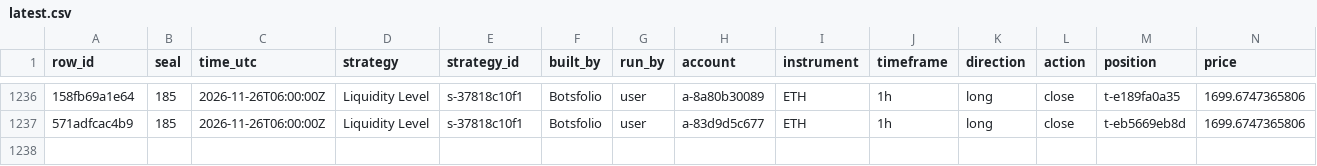
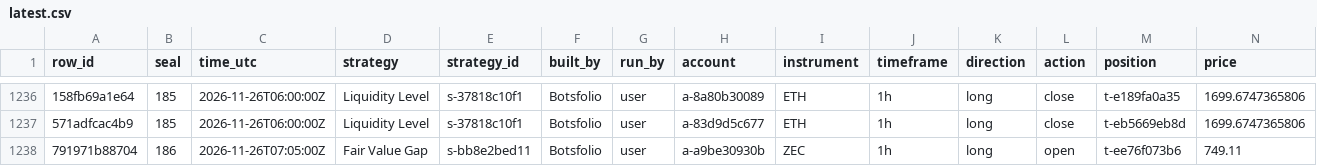
Before and after one commit to Botsfolio/trading-records, a CSV file: crypto-perpetual/latest.csv, drawn as a sheet; only a part is shown, gaps mark what is left out; rows hold the shown columns only; the diff names each change by its address in the sheet, - before the commit and + after, or states it on an @@ line.

```diff
--- a/crypto-perpetual/latest.csv
+++ b/crypto-perpetual/latest.csv
+row 1238: 791971b88704 | 186 | 2026-11-26T07:05:00Z | Fair Value Gap | s-bb8e2bed11 | Botsfolio | user | a-a9be30930b | ZEC | 1h | long | open | t-ee76f073b6 | 749.11
```
Also changed, not shown: copy-trading-battle/latest.csv, korea-stocks/latest.csv, 7 other files.
